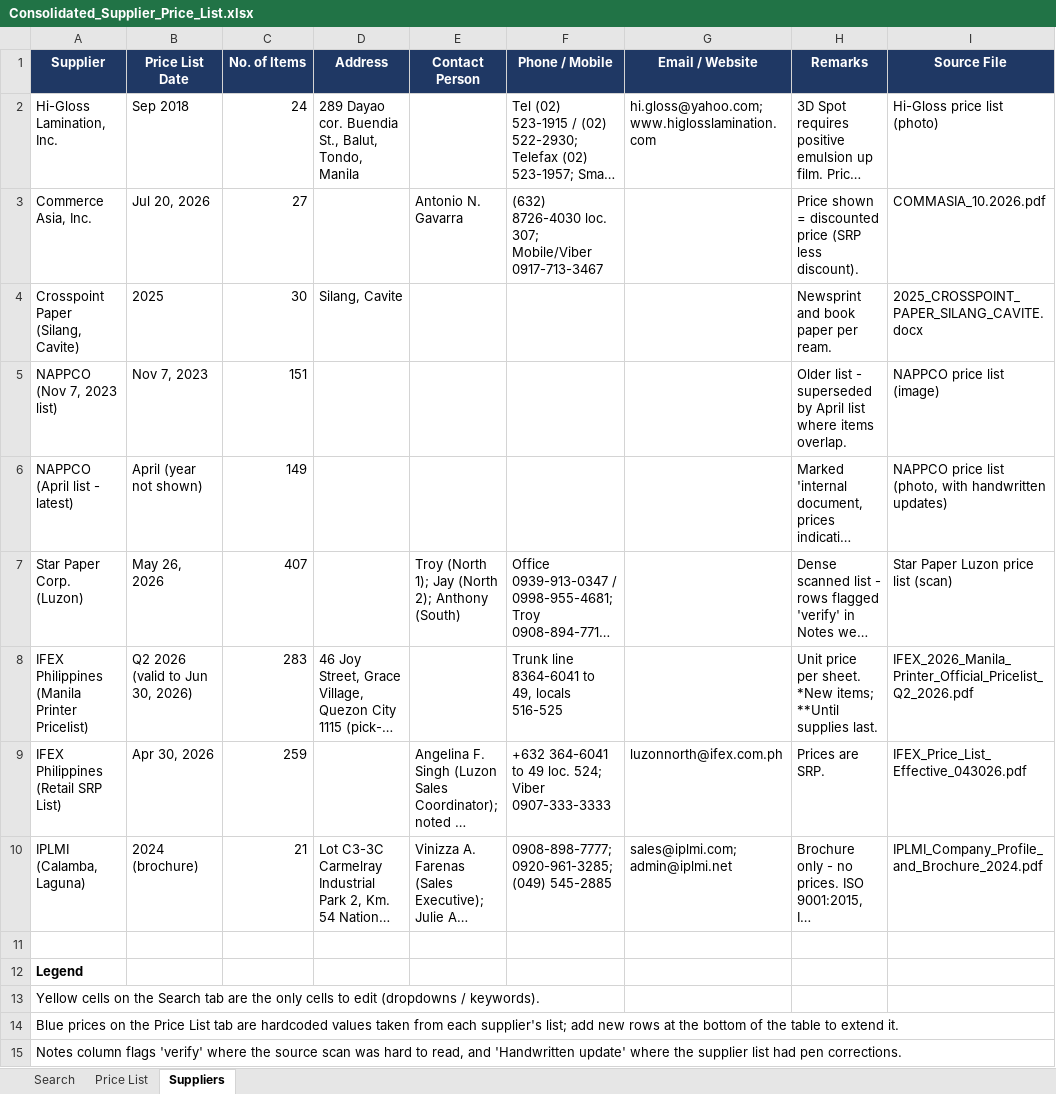
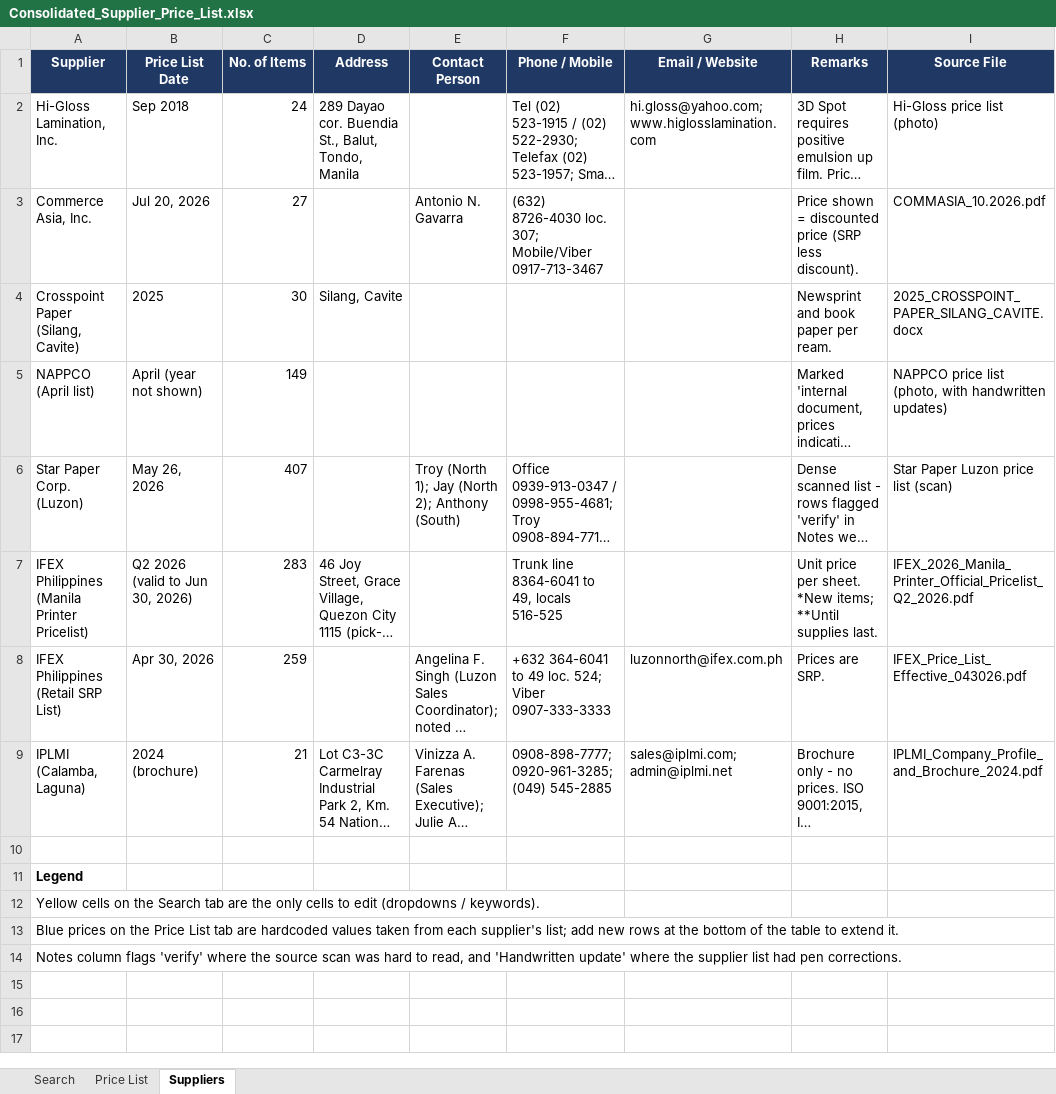
Before and after one commit to GuiaClaude/PA-Quote, an Excel workbook: Consolidated_Supplier_Price_List.xlsx, sheet Suppliers, drawn as a sheet; long unchanged cells end in …; values as stored, in another font and other column widths than the file's, no borders; removed rows and columns are numbered as before the commit, all else as after; the diff names each change by its address in the sheet, - before the commit and + after, or states it on an @@ line.

```diff
--- a/Consolidated_Supplier_Price_List.xlsx (sheet Suppliers)
+++ b/Consolidated_Supplier_Price_List.xlsx (sheet Suppliers)
-row 5: NAPPCO (Nov 7, 2023 list) | Nov 7, 2023 | 151 |  |  |  |  | Older list - superseded by April list where items overlap. | NAPPCO price list (image)
-A5 (Supplier): NAPPCO (April list - latest)
+A5 (Supplier): NAPPCO (April list)
```
Also changed, not shown: sheet Price List, sheet Search, formulas that keep their value, hidden cells.
